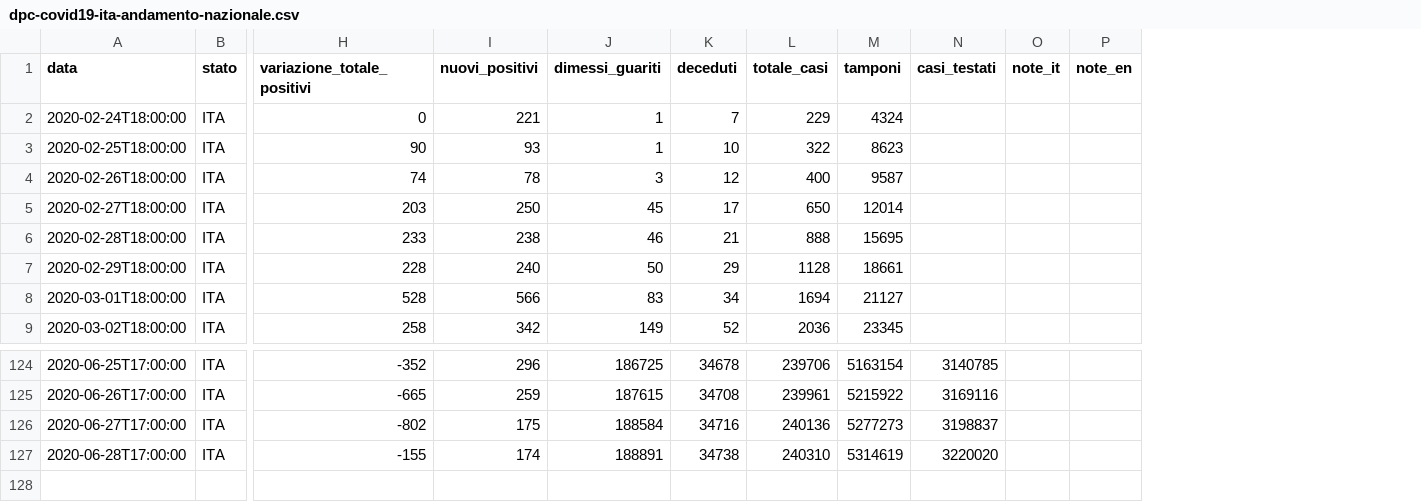
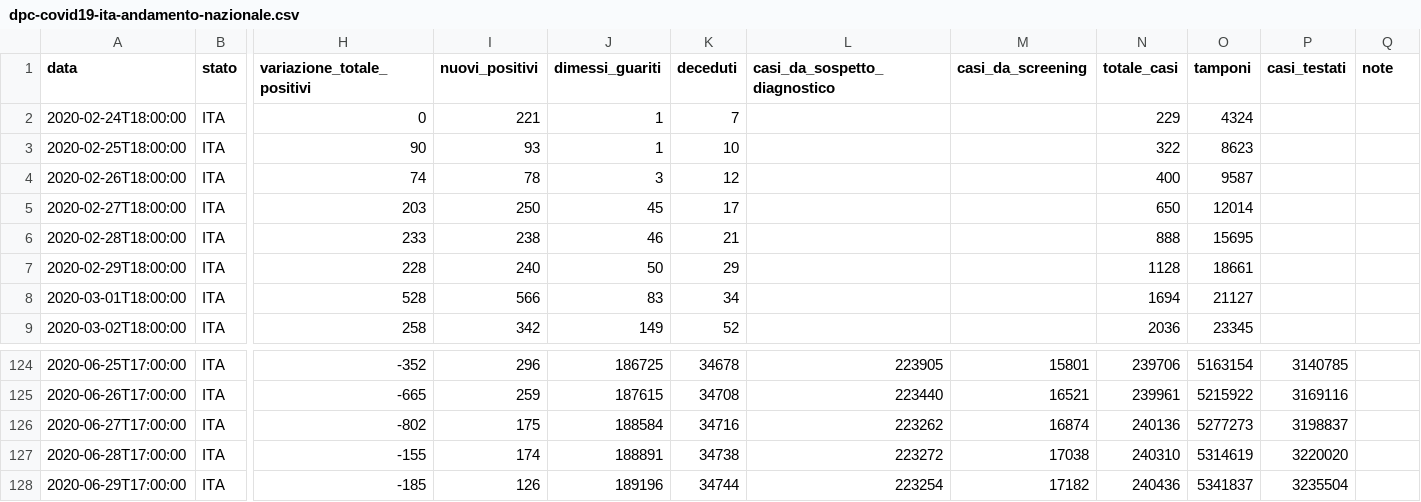
Before and after one commit to framilano/framilano.github.io, a CSV file: covid19graphs/src/dpc-covid19-ita-andamento-nazionale.csv, drawn as a sheet; only a part is shown, gaps mark what is left out; removed rows and columns are numbered as before the commit, all else as after; rows hold the shown columns only; the diff names each change by its address in the sheet, - before the commit and + after, or states it on an @@ line.

```diff
--- a/covid19graphs/src/dpc-covid19-ita-andamento-nazionale.csv
+++ b/covid19graphs/src/dpc-covid19-ita-andamento-nazionale.csv
+column L (casi_da_sospetto_diagnostico), rows 124-127: 223905 | 223440 | 223262 | 223272
+column M (casi_da_screening), rows 124-127: 15801 | 16521 | 16874 | 17038
-column P (note_en), empty
-Q1: note_it
+Q1: note
+row 128: 2020-06-29T17:00:00 | ITA | -185 | 126 | 189196 | 34744 | 223254 | 17182 | 240436 | 5341837 | 3235504
```
Also changed, not shown: 6 other files.
